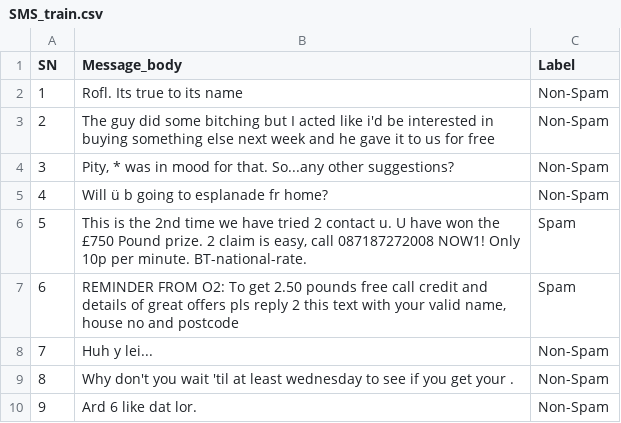
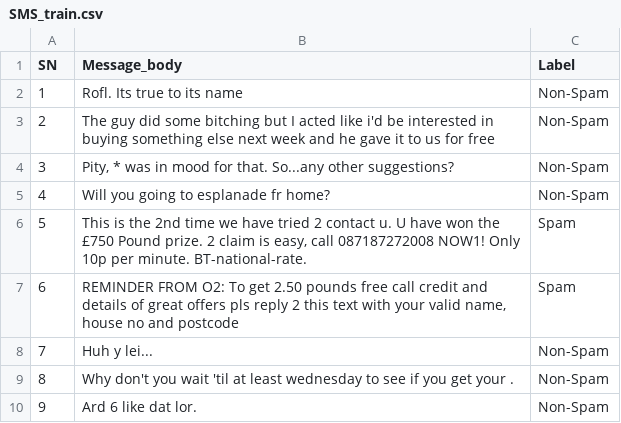
Before and after one commit to joaocassella/MVP_ML, a CSV file: SMS_train.csv, drawn as a sheet; only a part is shown; the diff names each change by its address in the sheet, - before the commit and + after, or states it on an @@ line.

Commit message:
Update SMS_train.csv

```diff
--- a/SMS_train.csv
+++ b/SMS_train.csv
-B5 (Message_body): Will ü b going to esplanade fr home?
+B5 (Message_body): Will you going to esplanade fr home?
```
